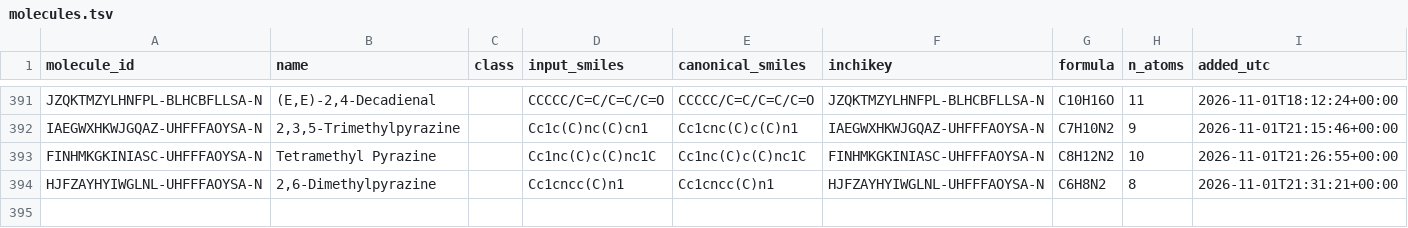
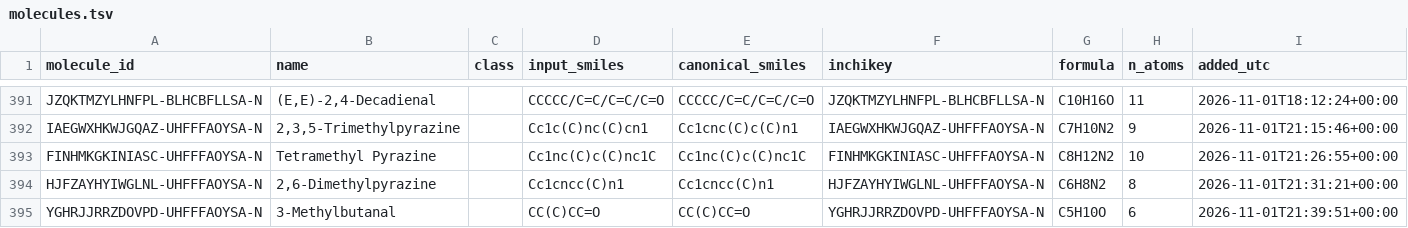
Before and after one commit to ValleZ/molor, a TSV file: artifacts/library_mpnn_clean/molecules.tsv, drawn as a sheet; only a part is shown, gaps mark what is left out; the diff names each change by its address in the sheet, - before the commit and + after, or states it on an @@ line.

```diff
--- a/artifacts/library_mpnn_clean/molecules.tsv
+++ b/artifacts/library_mpnn_clean/molecules.tsv
+row 395: YGHRJJRRZDOVPD-UHFFFAOYSA-N | 3-Methylbutanal |  | CC(C)CC=O | CC(C)CC=O | YGHRJJRRZDOVPD-UHFFFAOYSA-N | C5H10O | 6 | 2026-11-01T21:39:51+00:00
```
Also changed, not shown: artifacts/library/molecules.tsv, data/percept/descriptors.csv, 11 other files.
